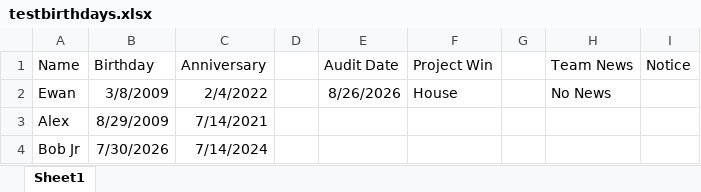
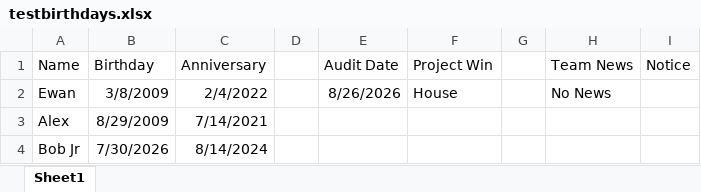
Before and after one commit to Student2-Git/carousel-project, an Excel workbook: docs/testbirthdays.xlsx, sheet Sheet1, drawn as a sheet; values as stored, in another font and other column widths than the file's, no borders; the diff names each change by its address in the sheet, - before the commit and + after, or states it on an @@ line.

Commit message:
Update testbirthdays.xlsx

```diff
--- a/docs/testbirthdays.xlsx (sheet Sheet1)
+++ b/docs/testbirthdays.xlsx (sheet Sheet1)
-C4 (Anniversary): 7/14/2024
+C4 (Anniversary): 8/14/2024
```
